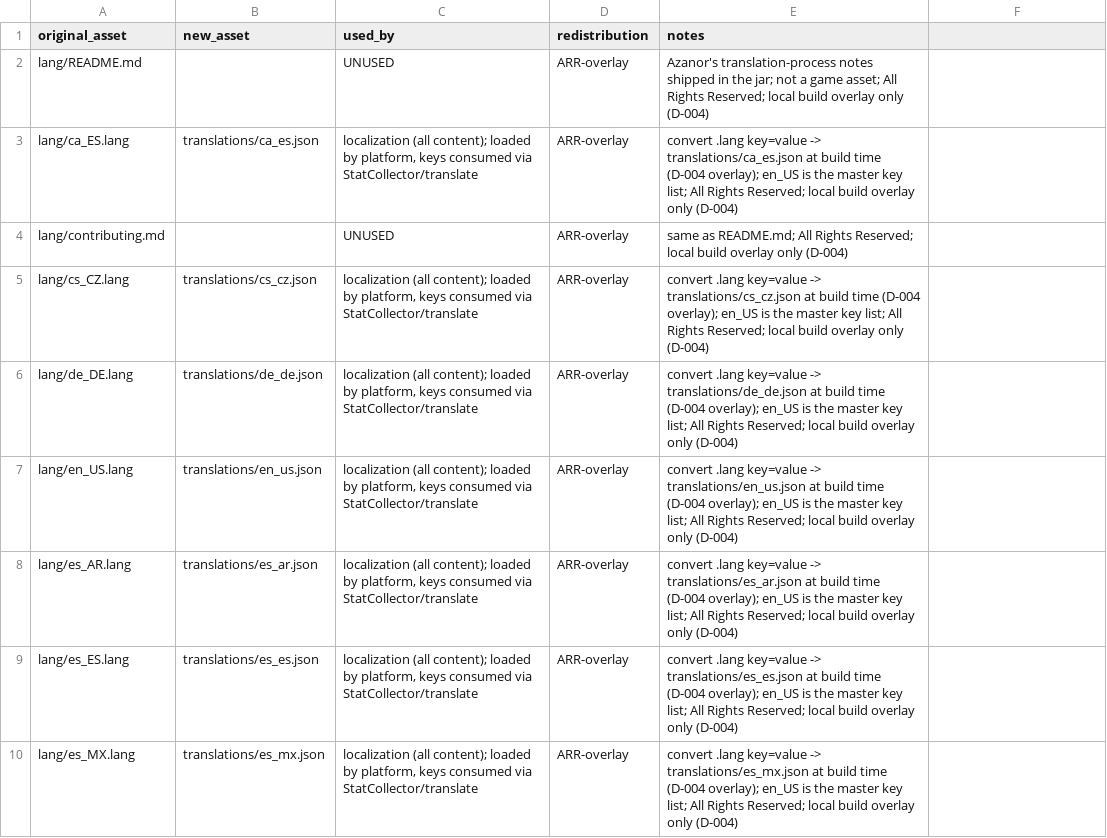
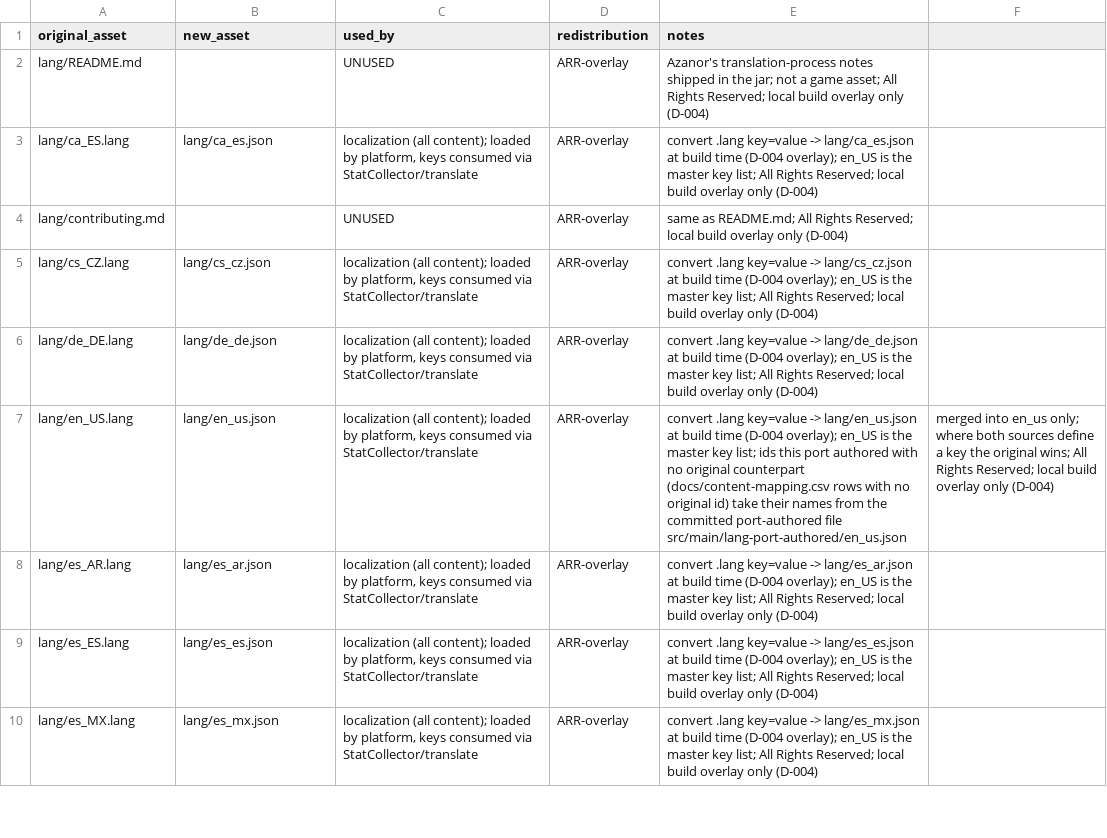
Before and after one commit to JonnyUtah12/thaumcraft-classic-modern, a CSV file: docs/asset-mapping.csv, drawn as a sheet; only a part is shown; the diff covers the shown part only.

Commit message:
wip-salvage: t_a2a74726 — 6 paths unique to this machine
Site: .worktrees/t_a2a74726  branch=wt/m7-01sb-lang  head=c0f0a00d6a452f9b2612bad0e380bd456b3bb099
Preserved by the repo-hygiene sweep (kanban t_7a8ba85a) under the D-012 salvage rule.
UNCOMPILED AND UNGATED — this tree has never been built, run, or gated.
Content is the worktree's own bytes, captured path-by-path from the unique set;
SHARED-FILE CAVEAT: these shared tracking files are included as a raw snapshot and were NOT checked per-hunk for cross-lane content: docs/asset-mapping.csv
no lane branch was moved by this commit.

```diff
--- a/docs/asset-mapping.csv
+++ b/docs/asset-mapping.csv
@@ -2,9 +2,9 @@ original_asset,new_asset,used_by,redistribution,notes
 lang/README.md,,UNUSED,ARR-overlay,Azanor's translation-process notes shipped in the jar; not a game asset; All Rights Reserved; local build overlay only (D-004)
-lang/ca_ES.lang,translations/ca_es.json,"localization (all content); loaded by platform, keys consumed via StatCollector/translate",ARR-overlay,convert .lang key=value -> translations/ca_es.json at build time (D-004 overlay); en_US is the master key list; All Rights Reserved; local build overlay only (D-004)
+lang/ca_ES.lang,lang/ca_es.json,"localization (all content); loaded by platform, keys consumed via StatCollector/translate",ARR-overlay,convert .lang key=value -> lang/ca_es.json at build time (D-004 overlay); en_US is the master key list; All Rights Reserved; local build overlay only (D-004)
 lang/contributing.md,,UNUSED,ARR-overlay,same as README.md; All Rights Reserved; local build overlay only (D-004)
-lang/cs_CZ.lang,translations/cs_cz.json,"localization (all content); loaded by platform, keys consumed via StatCollector/translate",ARR-overlay,convert .lang key=value -> translations/cs_cz.json at build time (D-004 overlay); en_US is the master key list; All Rights Reserved; local build overlay only (D-004)
-lang/de_DE.lang,translations/de_de.json,"localization (all content); loaded by platform, keys consumed via StatCollector/translate",ARR-overlay,convert .lang key=value -> translations/de_de.json at build time (D-004 overlay); en_US is the master key list; All Rights Reserved; local build overlay only (D-004)
-lang/en_US.lang,translations/en_us.json,"localization (all content); loaded by platform, keys consumed via StatCollector/translate",ARR-overlay,convert .lang key=value -> translations/en_us.json at build time (D-004 overlay); en_US is the master key list; All Rights Reserved; local build overlay only (D-004)
-lang/es_AR.lang,translations/es_ar.json,"localization (all content); loaded by platform, keys consumed via StatCollector/translate",ARR-overlay,convert .lang key=value -> translations/es_ar.json at build time (D-004 overlay); en_US is the master key list; All Rights Reserved; local build overlay only (D-004)
-lang/es_ES.lang,translations/es_es.json,"localization (all content); loaded by platform, keys consumed via StatCollector/translate",ARR-overlay,convert .lang key=value -> translations/es_es.json at build time (D-004 overlay); en_US is the master key list; All Rights Reserved; local build overlay only (D-004)
-lang/es_MX.lang,translations/es_mx.json,"localization (all content); loaded by platform, keys consumed via StatCollector/translate",ARR-overlay,convert .lang key=value -> translations/es_mx.json at build time (D-004 overlay); en_US is the master key list; All Rights Reserved; local build overlay only (D-004)
+lang/cs_CZ.lang,lang/cs_cz.json,"localization (all content); loaded by platform, keys consumed via StatCollector/translate",ARR-overlay,convert .lang key=value -> lang/cs_cz.json at build time (D-004 overlay); en_US is the master key list; All Rights Reserved; local build overlay only (D-004)
+lang/de_DE.lang,lang/de_de.json,"localization (all content); loaded by platform, keys consumed via StatCollector/translate",ARR-overlay,convert .lang key=value -> lang/de_de.json at build time (D-004 overlay); en_US is the master key list; All Rights Reserved; local build overlay only (D-004)
+lang/en_US.lang,lang/en_us.json,"localization (all content); loaded by platform, keys consumed via StatCollector/translate",ARR-overlay,convert .lang key=value -> lang/en_us.json at build time (D-004 overlay); en_US is the master key list; ids this port authored with no original counterpart (docs/content-mapping.csv rows with no original id) take their names from the committed port-authored file src/main/lang-port-authored/en_us.json, merged into en_us only; where both sources define a key the original wins; All Rights Reserved; local build overlay only (D-004)
+lang/es_AR.lang,lang/es_ar.json,"localization (all content); loaded by platform, keys consumed via StatCollector/translate",ARR-overlay,convert .lang key=value -> lang/es_ar.json at build time (D-004 overlay); en_US is the master key list; All Rights Reserved; local build overlay only (D-004)
+lang/es_ES.lang,lang/es_es.json,"localization (all content); loaded by platform, keys consumed via StatCollector/translate",ARR-overlay,convert .lang key=value -> lang/es_es.json at build time (D-004 overlay); en_US is the master key list; All Rights Reserved; local build overlay only (D-004)
+lang/es_MX.lang,lang/es_mx.json,"localization (all content); loaded by platform, keys consumed via StatCollector/translate",ARR-overlay,convert .lang key=value -> lang/es_mx.json at build time (D-004 overlay); en_US is the master key list; All Rights Reserved; local build overlay only (D-004)
```
Also changed, not shown: 30 edited cells elsewhere in this file, 5 other files.
